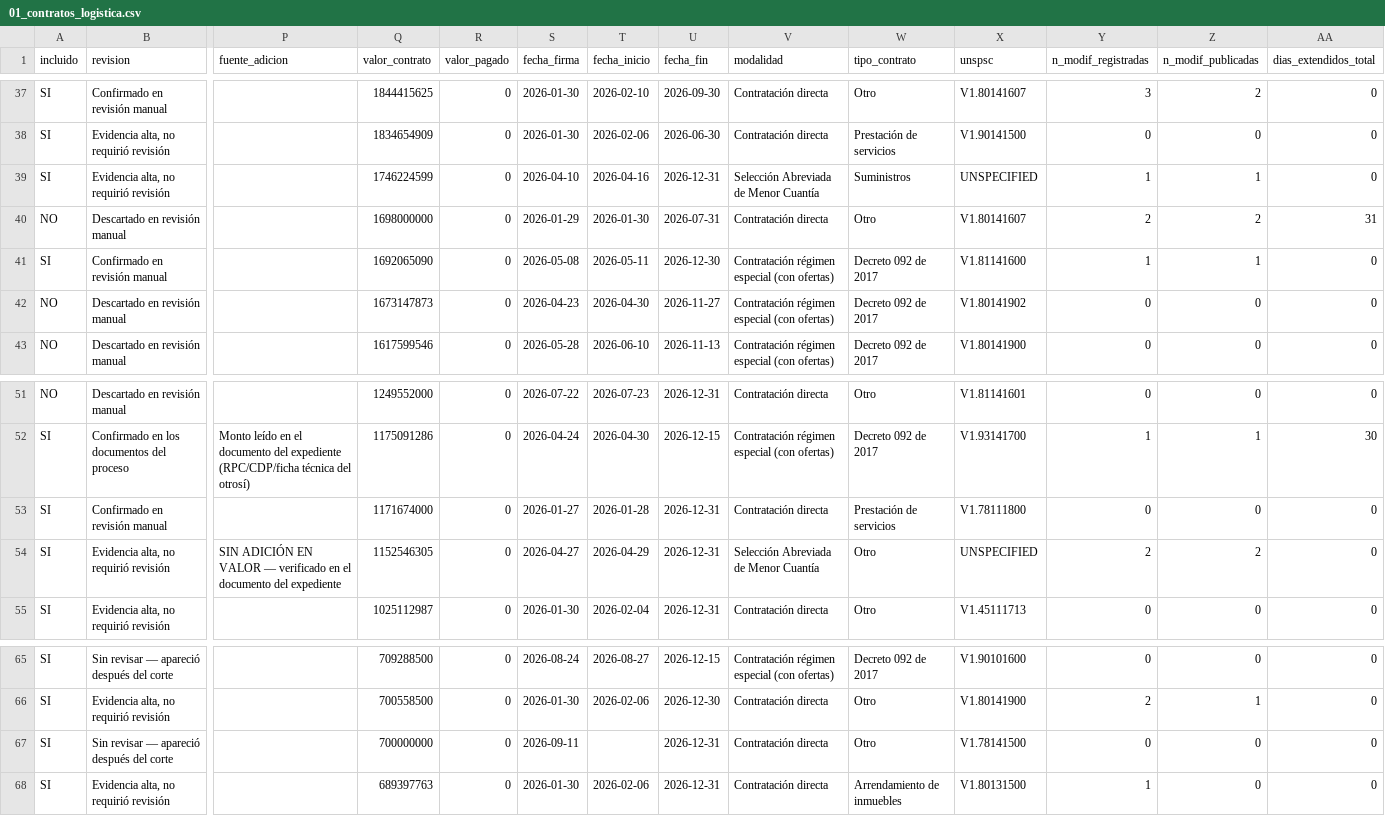
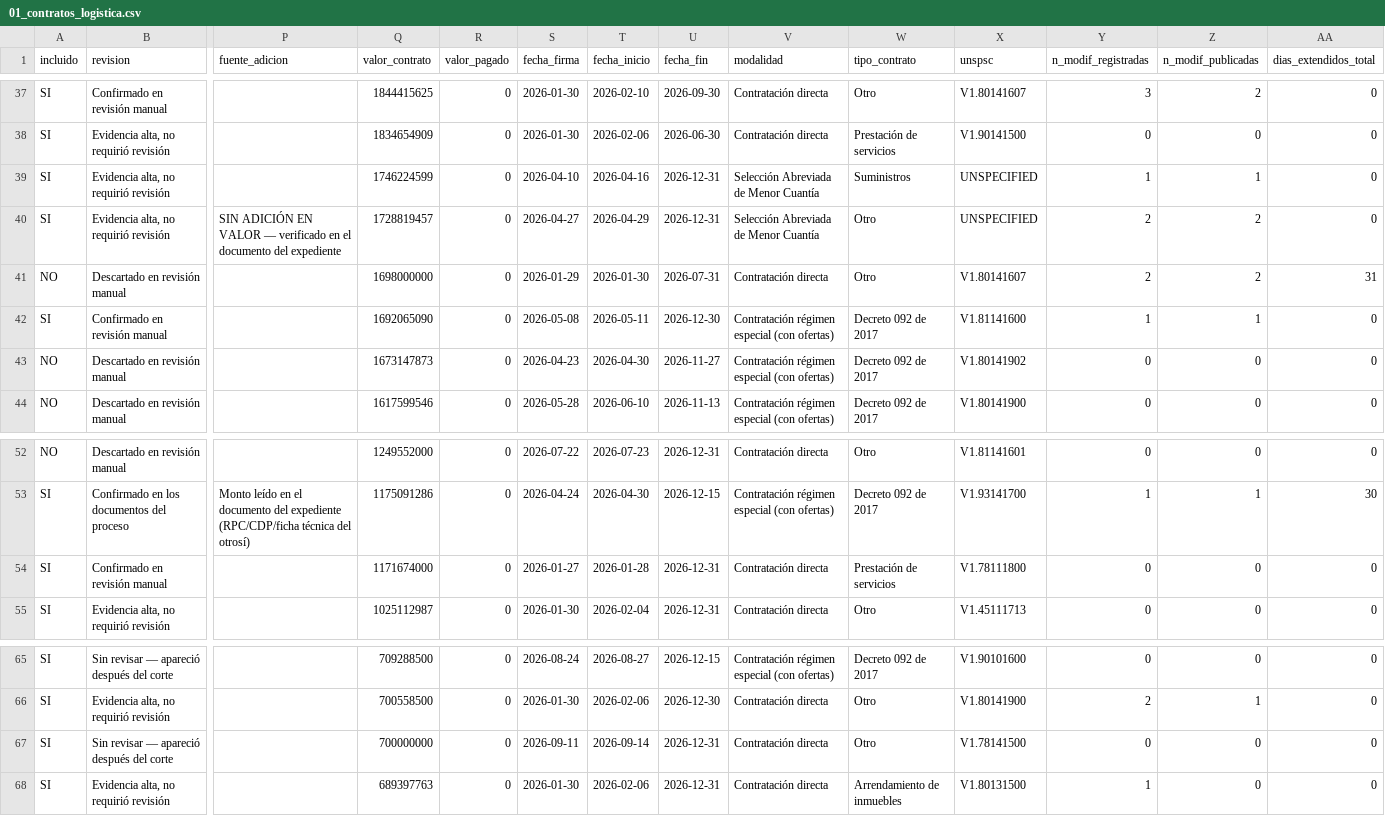
Before and after one commit to jlzmontenegro/contratacion-logistica-cali-valle, a CSV file: datos/01_contratos_logistica.csv, drawn as a sheet; only a part is shown, gaps mark what is left out; removed rows and columns are numbered as before the commit, all else as after; rows hold the shown columns only; the diff names each change by its address in the sheet, - before the commit and + after, or states it on an @@ line.

```diff
--- a/datos/01_contratos_logistica.csv
+++ b/datos/01_contratos_logistica.csv
+row 40: SI | Evidencia alta, no requirió revisión | SIN ADICIÓN EN VALOR — verificado en el documento del expediente | 1728819457 | 0 | 2026-04-27 | 2026-04-29 | 2026-12-31 | Selección Abreviada de Menor Cuantía | Otro | UNSPECIFIED | 2 | 2 | 0
-row 54: SI | Evidencia alta, no requirió revisión | SIN ADICIÓN EN VALOR — verificado en el documento del expediente | 1152546305 | 0 | 2026-04-27 | 2026-04-29 | 2026-12-31 | Selección Abreviada de Menor Cuantía | Otro | UNSPECIFIED | 2 | 2 | 0
-T67 (fecha_inicio): (empty)
+T67 (fecha_inicio): 2026-09-14
```
Also changed, not shown: datos/02_modificaciones_detalle.csv, 6 other files.
